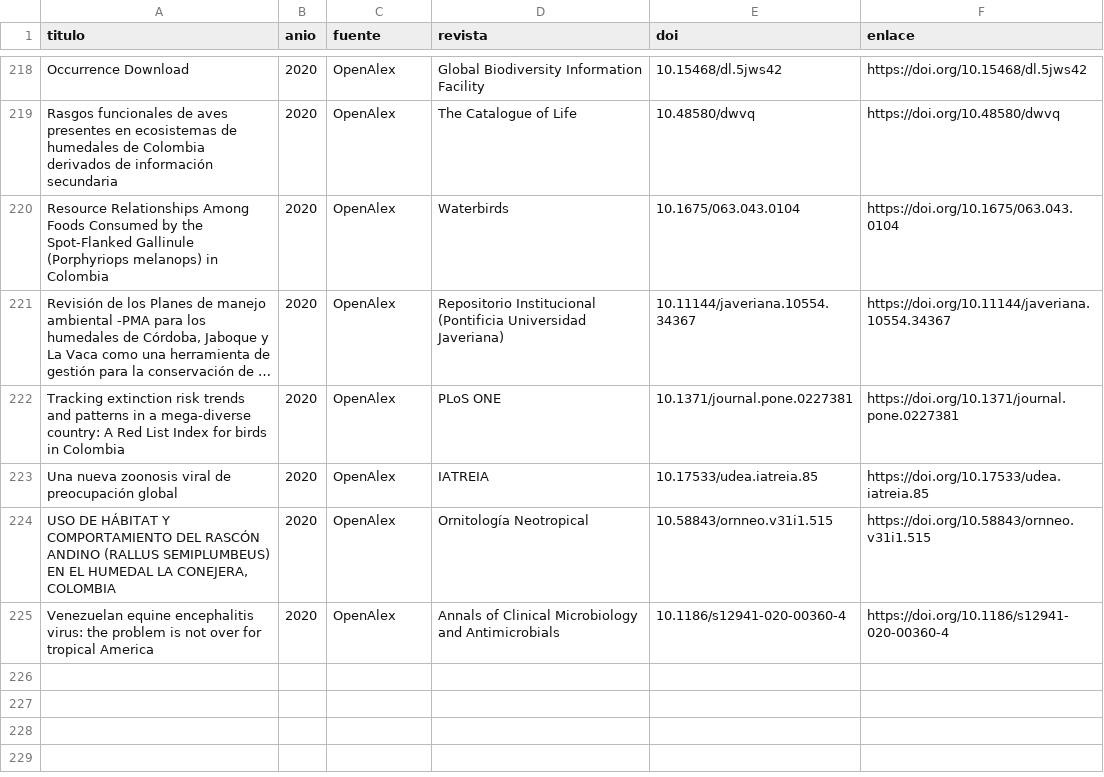
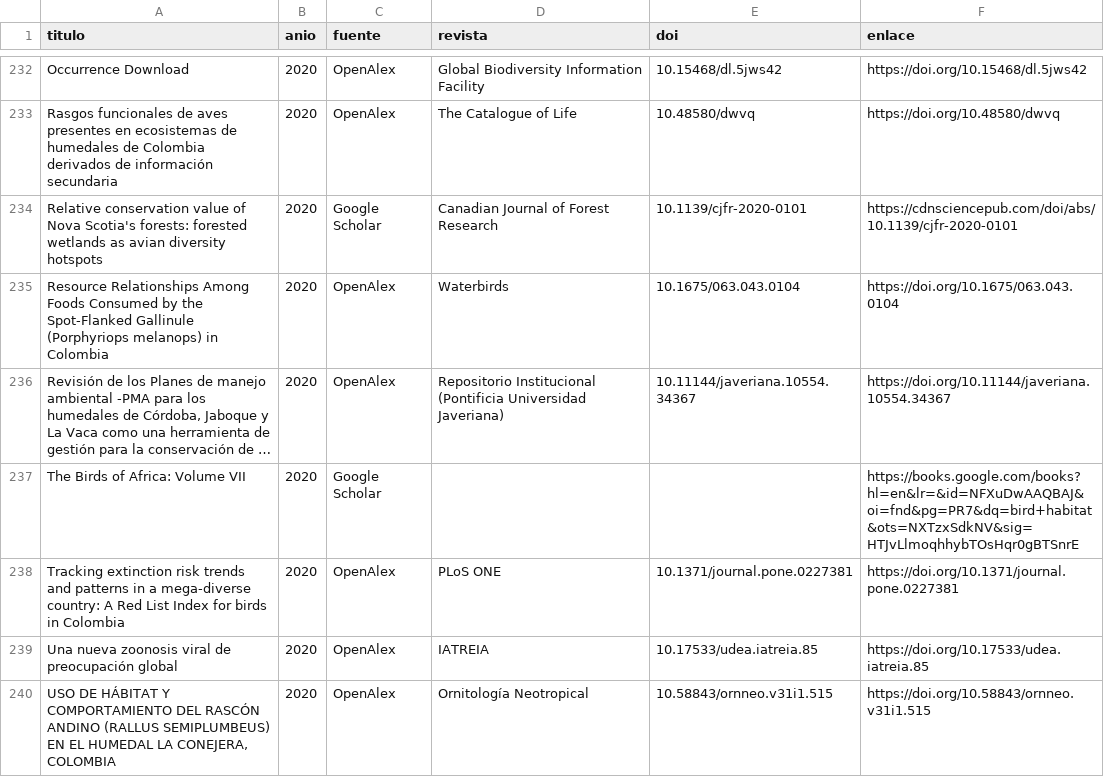
Before and after one commit to samuherre/sao-enca-2030, a CSV file: frontend/public/api-snapshot/bibliometria/ofc/OFC-02/export.csv, drawn as a sheet; only a part is shown, gaps mark what is left out; the shorter side is filled out with more unchanged rows; long unchanged cells end in …; the diff covers the shown part only; the diff names each change by its address in the sheet, - before the commit and + after, or states it on an @@ line.

Commit message:
chore(data): actualizar snapshot de bibliometria y biodiversidad
Bibliometria: tras la re-ingesta (OpenAlex/SciELO al 24-nov), se reclasifico
google_scholar (nunca clasificado: 222 arts, 108 con OFC) y boletin_sao (su
dataset del 30-oct estaba sin reclasificar). Regenerado el snapshot: total 2240
estable, distribucion por OFC ahora cubre las 4 fuentes (sin_ofc 1200 -> 1294,
suma OFC 1132 -> 1227). OpenAlex y SciELO ya estaban al dia.

Biodiversidad: snapshot regenerado desde el backend y re-enriquecido con los
scripts de post-proceso (gbif_portal_key en especies/familias/ordenes, gadm_gid
en departamentos); cifras identicas al corte GBIF del 24-nov, el diff es solo
reordenamiento de claves JSON.

```diff
--- a/frontend/public/api-snapshot/bibliometria/ofc/OFC-02/export.csv
+++ b/frontend/public/api-snapshot/bibliometria/ofc/OFC-02/export.csv
+row 234: Relative conservation value of Nova Scotia's forests: forested wetlands as avian diversity hotspots | 2020 | Google Scholar | Canadian Journal of Forest Research | 10.1139/cjfr-2020-0101 | https://cdnsciencepub.com/doi/abs/10.1139/cjfr-2020-0101
+row 237: The Birds of Africa: Volume VII | 2020 | Google Scholar |  |  | https://books.google.com/books?hl=en&lr=&id=NFXuDwAAQBAJ&oi=fnd&pg=PR7&dq=bird+habitat&ots=NXTzxSdkNV&sig=HTJvLlmoqhhybTOsHqr0gBTSnrE
```
Also changed, not shown: 15 added rows elsewhere in this file, frontend/public/api-snapshot/bibliometria/ofc/OFC-01/export.csv, frontend/public/api-snapshot/bibliometria/ofc/OFC-03/export.csv, 25 other files.
